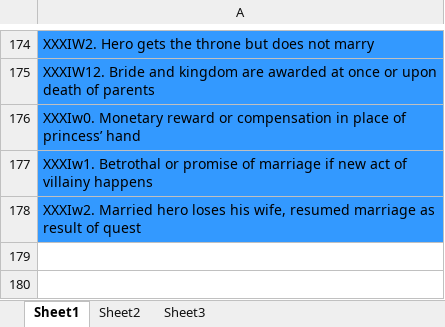
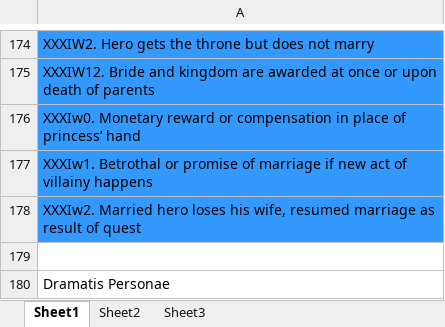
Before and after one commit to UrsaMinor17/Ontologies, an Excel workbook: StoryBreakdown.xlsx, sheet Sheet1, drawn as a sheet; only a part is shown, gaps mark what is left out; values as stored, in another font and other column widths than the file's, no borders; the diff names each change by its address in the sheet, - before the commit and + after, or states it on an @@ line.

Commit message:
Added row to list all characters for easy reference during data entry

```diff
--- a/StoryBreakdown.xlsx (sheet Sheet1)
+++ b/StoryBreakdown.xlsx (sheet Sheet1)
+row 179: (empty)
+row 180: Dramatis Personae
```
